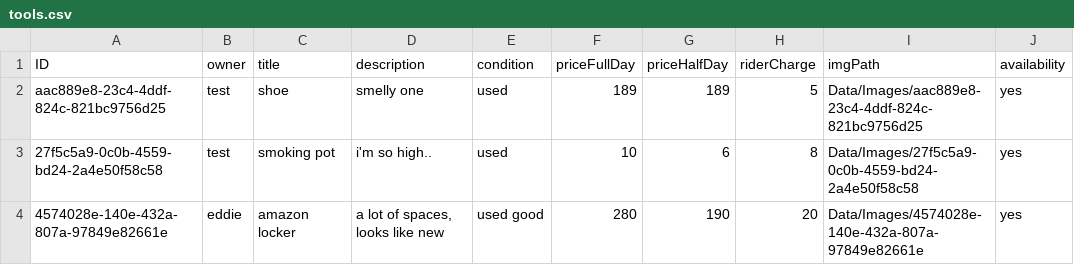
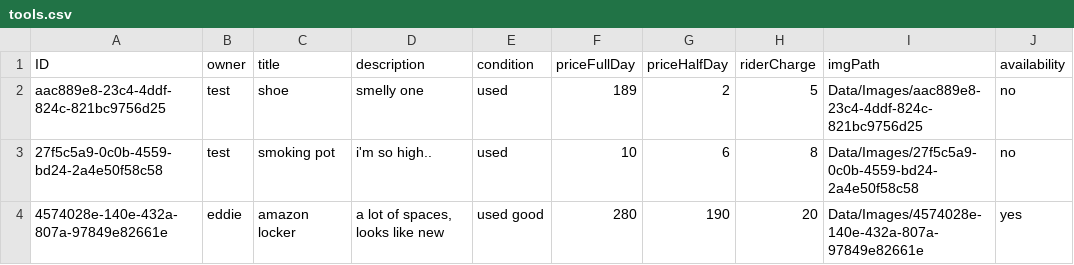
Before and after one commit to SMXaS/Shared-Power, a CSV file: Data/tools.csv, drawn as a sheet.

```diff
--- a/Data/tools.csv
+++ b/Data/tools.csv
@@ -1,4 +1,4 @@
 ID,owner,title,description,condition,priceFullDay,priceHalfDay,riderCharge,imgPath,availability
-aac889e8-23c4-4ddf-824c-821bc9756d25,test,shoe ,smelly one,used,189,189,5,Data/Images/aac889e8-23c4-4ddf-824c-821bc9756d25,yes
-27f5c5a9-0c0b-4559-bd24-2a4e50f58c58,test,smoking pot,i'm so high..,used,10,6,8,Data/Images/27f5c5a9-0c0b-4559-bd24-2a4e50f58c58,yes
+aac889e8-23c4-4ddf-824c-821bc9756d25,test,shoe ,smelly one,used,189,2,5,Data/Images/aac889e8-23c4-4ddf-824c-821bc9756d25,no
+27f5c5a9-0c0b-4559-bd24-2a4e50f58c58,test,smoking pot,i'm so high..,used,10,6,8,Data/Images/27f5c5a9-0c0b-4559-bd24-2a4e50f58c58,no
 4574028e-140e-432a-807a-97849e82661e,eddie,amazon locker,"a lot of spaces, looks like new",used good,280,190,20,Data/Images/4574028e-140e-432a-807a-97849e82661e,yes
```
Also changed, not shown: Data/Bookings/27f5c5a9-0c0b-4559-bd24-2a4e50f58c58.csv, Data/users.csv, 9 other files.
